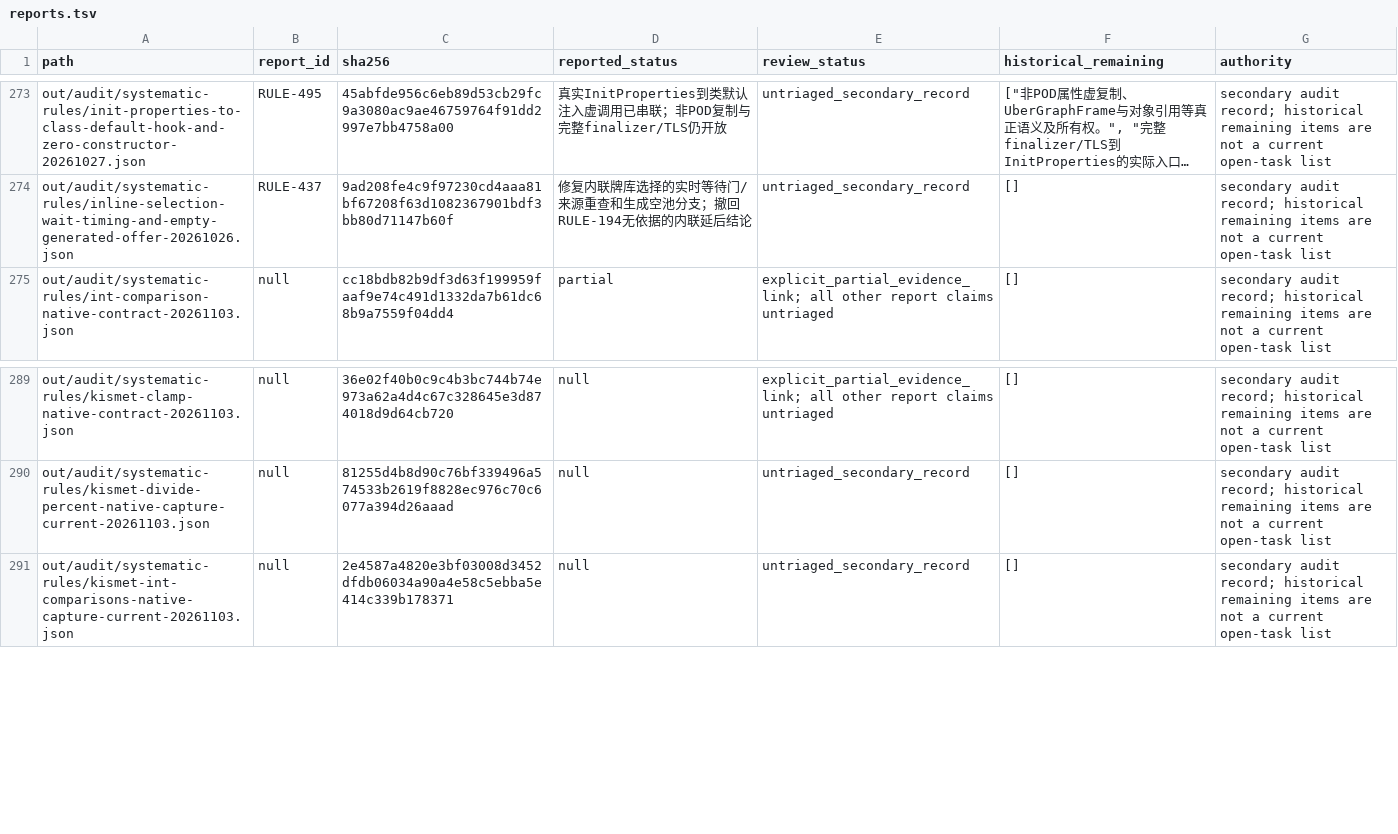
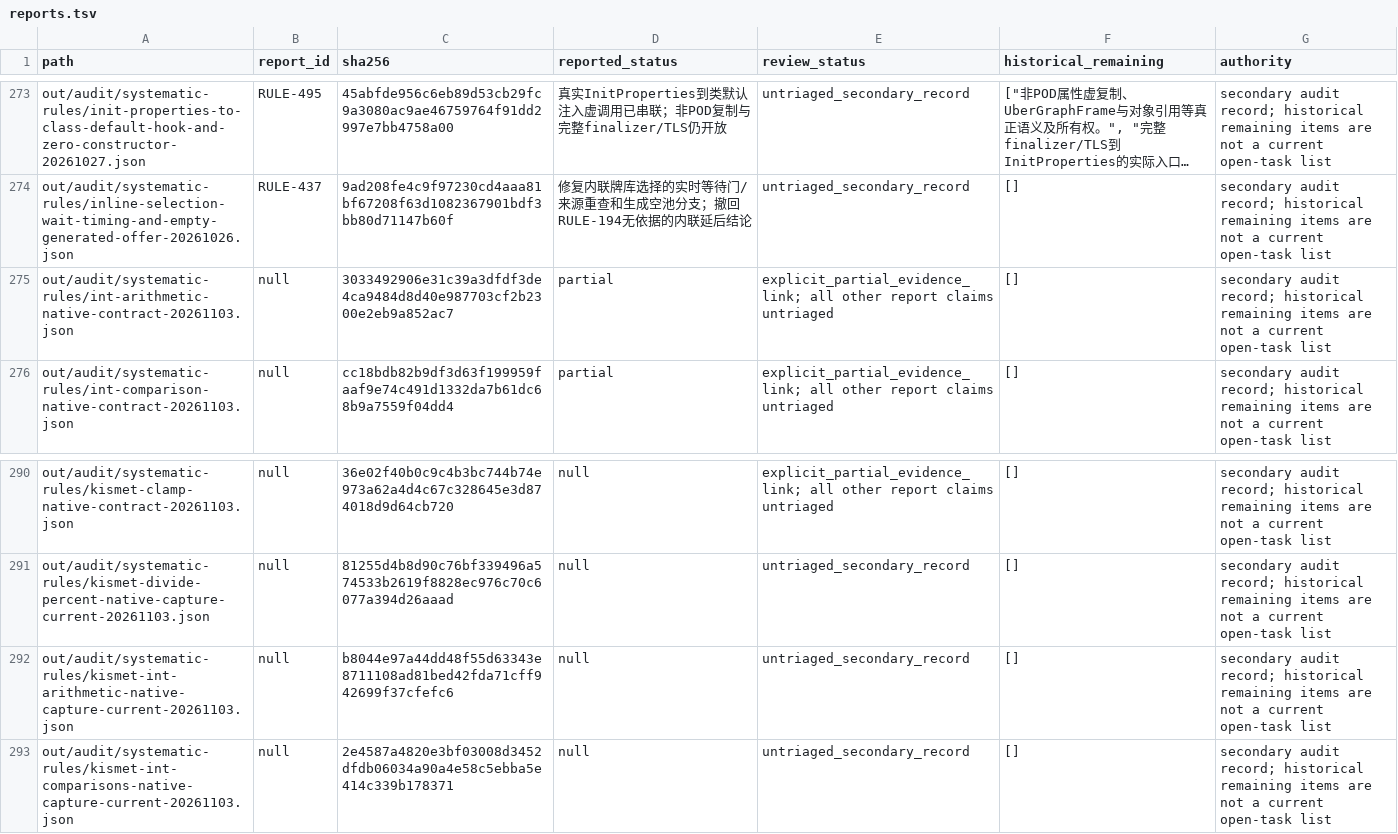
Before and after one commit to Xuewu-awa/KLink-bot, a TSV file: out/audit/coverage-matrix/reports.tsv, drawn as a sheet; only a part is shown, gaps mark what is left out; long unchanged cells end in …; the diff names each change by its address in the sheet, - before the commit and + after, or states it on an @@ line.

Commit message:
Audit native Kismet Int32 arithmetic wrapping

```diff
--- a/out/audit/coverage-matrix/reports.tsv
+++ b/out/audit/coverage-matrix/reports.tsv
+row 275: out/audit/systematic-rules/int-arithmetic-native-contract-20261103.json | null | 3033492906e31c39a3dfdf3de4ca9484d8d40e987703cf2b2300e2eb9a852ac7 | partial | explicit_partial_evidence_link; all other report claims untriaged | [] | secondary audit record; historical remaining items are not a current open-task list
+row 292: out/audit/systematic-rules/kismet-int-arithmetic-native-capture-current-20261103.json | null | b8044e97a44dd48f55d63343e8711108ad81bed42fda71cff942699f37cfefc6 | null | untriaged_secondary_record | [] | secondary audit record; historical remaining items are not a current open-task list
```
Also changed, not shown: out/audit/coverage-matrix/dependencies.tsv, 18 other files.
